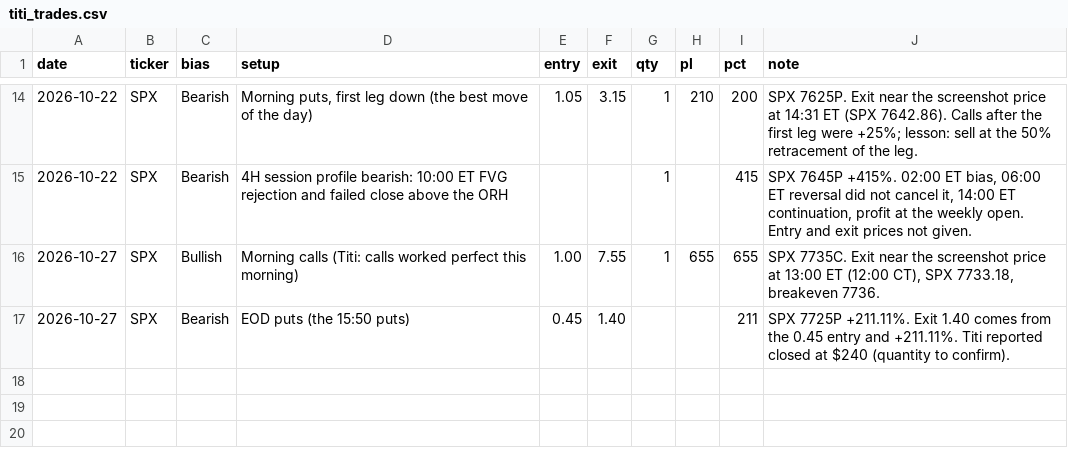
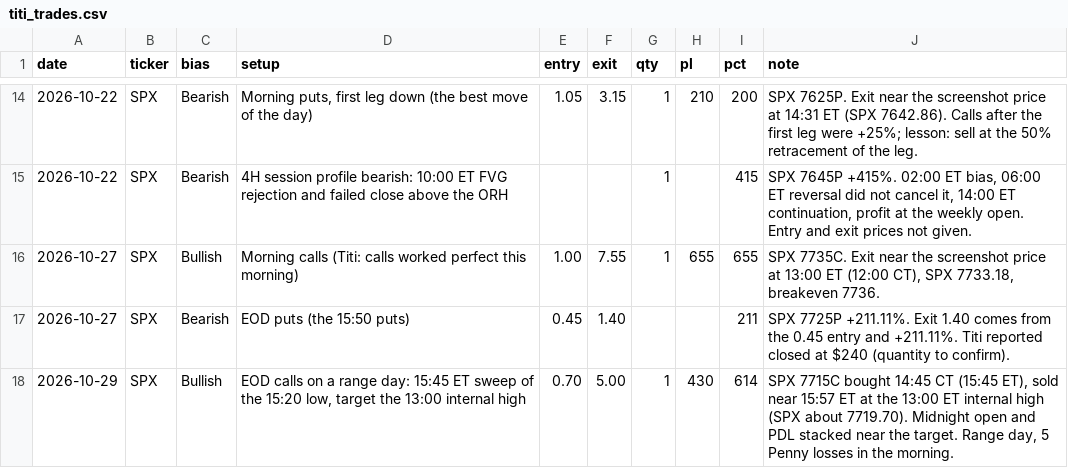
Before and after one commit to thetrinmillenia/belle-backtest, a CSV file: data/titi_trades.csv, drawn as a sheet; only a part is shown, gaps mark what is left out.

Commit message:
Update titi_trades.csv

```diff
--- a/data/titi_trades.csv
+++ b/data/titi_trades.csv
@@ -17 +17,2 @@ date,ticker,bias,setup,entry,exit,qty,pl,pct,note
 2026-10-27,SPX,Bearish,"EOD puts (the 15:50 puts)",0.45,1.40,,,211,"SPX 7725P +211.11%. Exit 1.40 comes from the 0.45 entry and +211.11%. Titi reported closed at $240 (quantity to confirm)."
+2026-10-29,SPX,Bullish,"EOD calls on a range day: 15:45 ET sweep of the 15:20 low, target the 13:00 internal high",0.70,5.00,1,430,614,"SPX 7715C bought 14:45 CT (15:45 ET), sold near 15:57 ET at the 13:00 ET internal high (SPX about 7719.70). Midnight open and PDL stacked near the target. Range day, 5 Penny losses in the morning."
```
